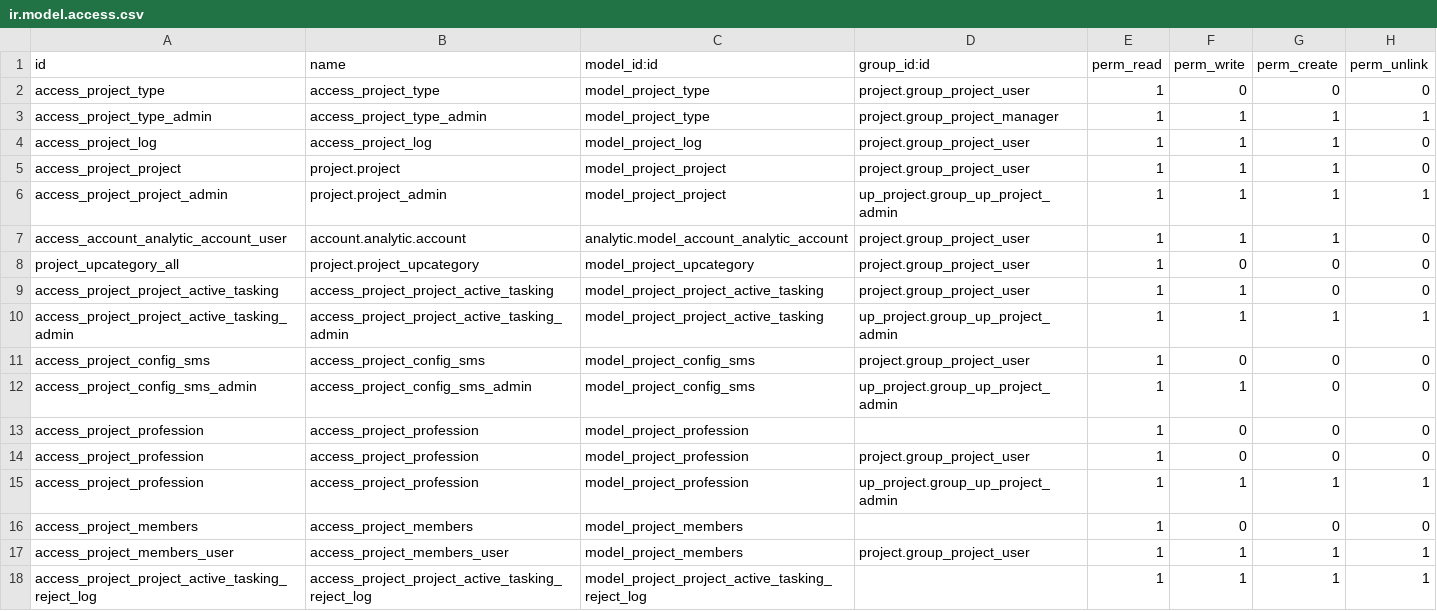
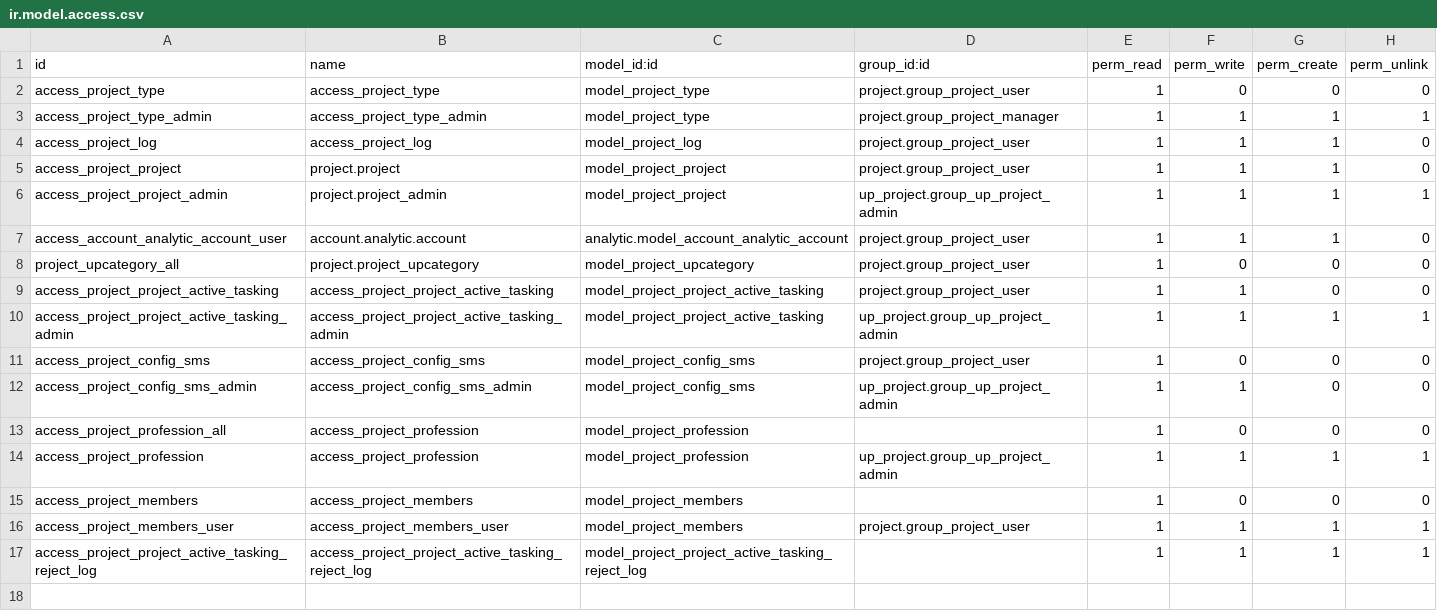
Before and after one commit to diassynthesis/updis-erp, a CSV file: up_project/security/ir.model.access.csv, drawn as a sheet.

Commit message:
UPDIS-小修改

```diff
--- a/up_project/security/ir.model.access.csv
+++ b/up_project/security/ir.model.access.csv
@@ -12,4 +12,3 @@ access_project_config_sms,access_project_config_sms,model_project_config_sms,pro
 access_project_config_sms_admin,access_project_config_sms_admin,model_project_config_sms,up_project.group_up_project_admin,1,1,0,0
-access_project_profession,access_project_profession,model_project_profession,,1,0,0,0
-access_project_profession,access_project_profession,model_project_profession,project.group_project_user,1,0,0,0
+access_project_profession_all,access_project_profession,model_project_profession,,1,0,0,0
 access_project_profession,access_project_profession,model_project_profession,up_project.group_up_project_admin,1,1,1,1
```
